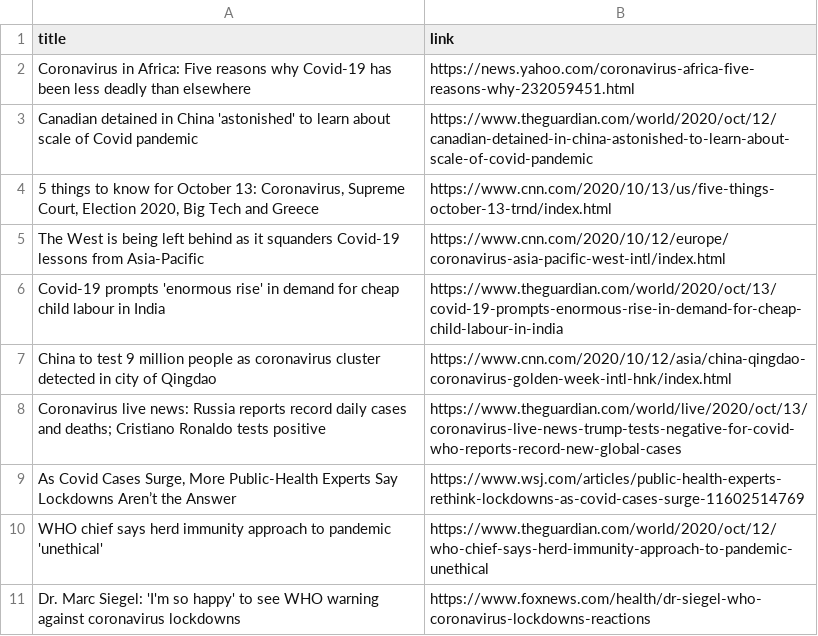
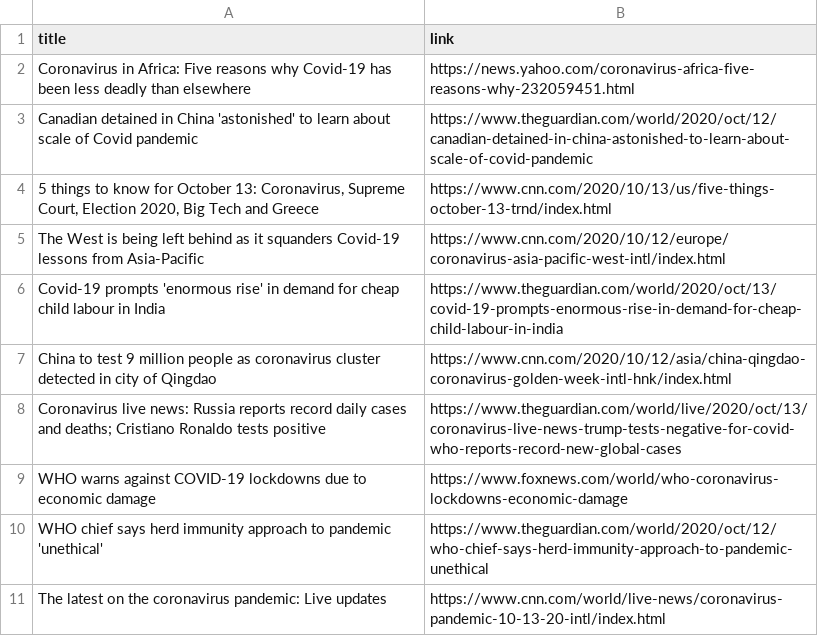
Before and after one commit to adrinerDP/livecod, a CSV file: data/news_google.csv, drawn as a sheet; removed rows and columns are numbered as before the commit, all else as after; the diff names each change by its address in the sheet, - before the commit and + after, or states it on an @@ line.

Commit message:
Run crawler and update current data

```diff
--- a/data/news_google.csv
+++ b/data/news_google.csv
-row 9: As Covid Cases Surge, More Public-Health Experts Say Lockdowns Aren’t the Answer | https://www.wsj.com/articles/public-health-experts-rethink-lockdowns-as-covid-cases-surge-11602514769
+row 9: WHO warns against COVID-19 lockdowns due to economic damage | https://www.foxnews.com/world/who-coronavirus-lockdowns-economic-damage
-row 11: Dr. Marc Siegel: 'I'm so happy' to see WHO warning against coronavirus lockdowns | https://www.foxnews.com/health/dr-siegel-who-coronavirus-lockdowns-reactions
+row 11: The latest on the coronavirus pandemic: Live updates | https://www.cnn.com/world/live-news/coronavirus-pandemic-10-13-20-intl/index.html
```
Also changed, not shown: data/current_global.csv, data/news_jeju.csv, 7 other files.
